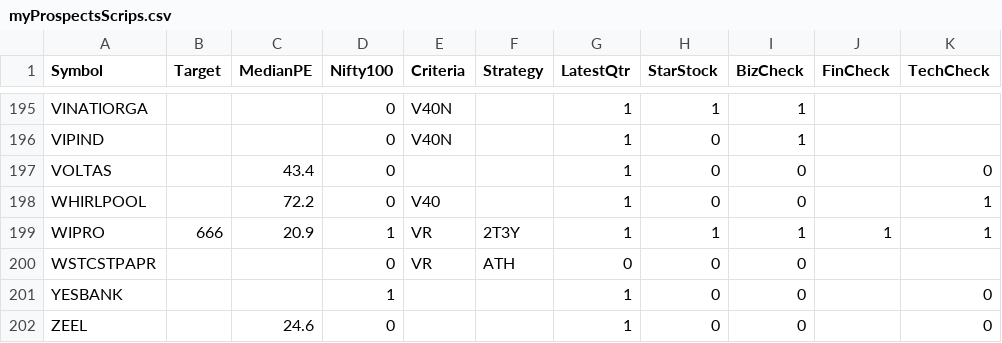
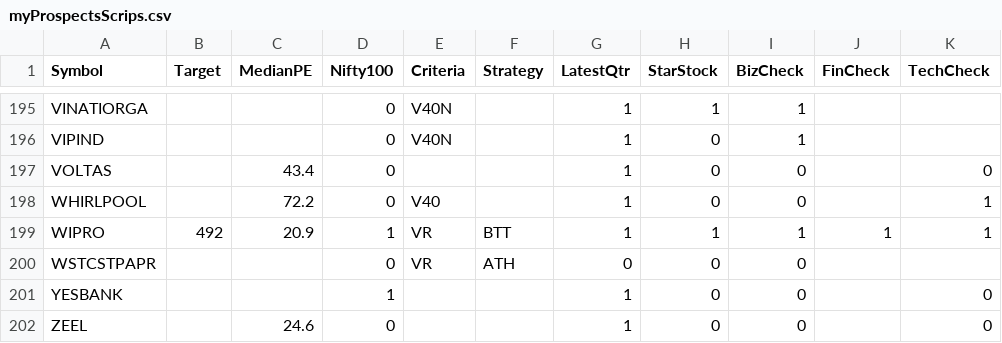
Before and after one commit to ankit-rathi/Data-Science-with-Python, a CSV file: Tradevesting/myProspectsScrips.csv, drawn as a sheet; only a part is shown, gaps mark what is left out; the diff covers the shown part only; the diff names each change by its address in the sheet, - before the commit and + after, or states it on an @@ line.

```diff
--- a/Tradevesting/myProspectsScrips.csv
+++ b/Tradevesting/myProspectsScrips.csv
-B199 (Target): 666
+B199 (Target): 492
-F199 (Strategy): 2T3Y
+F199 (Strategy): BTT
```
Also changed, not shown: 16 edited cells elsewhere in this file, Tradevesting/myPortfolioStocks.csv.
